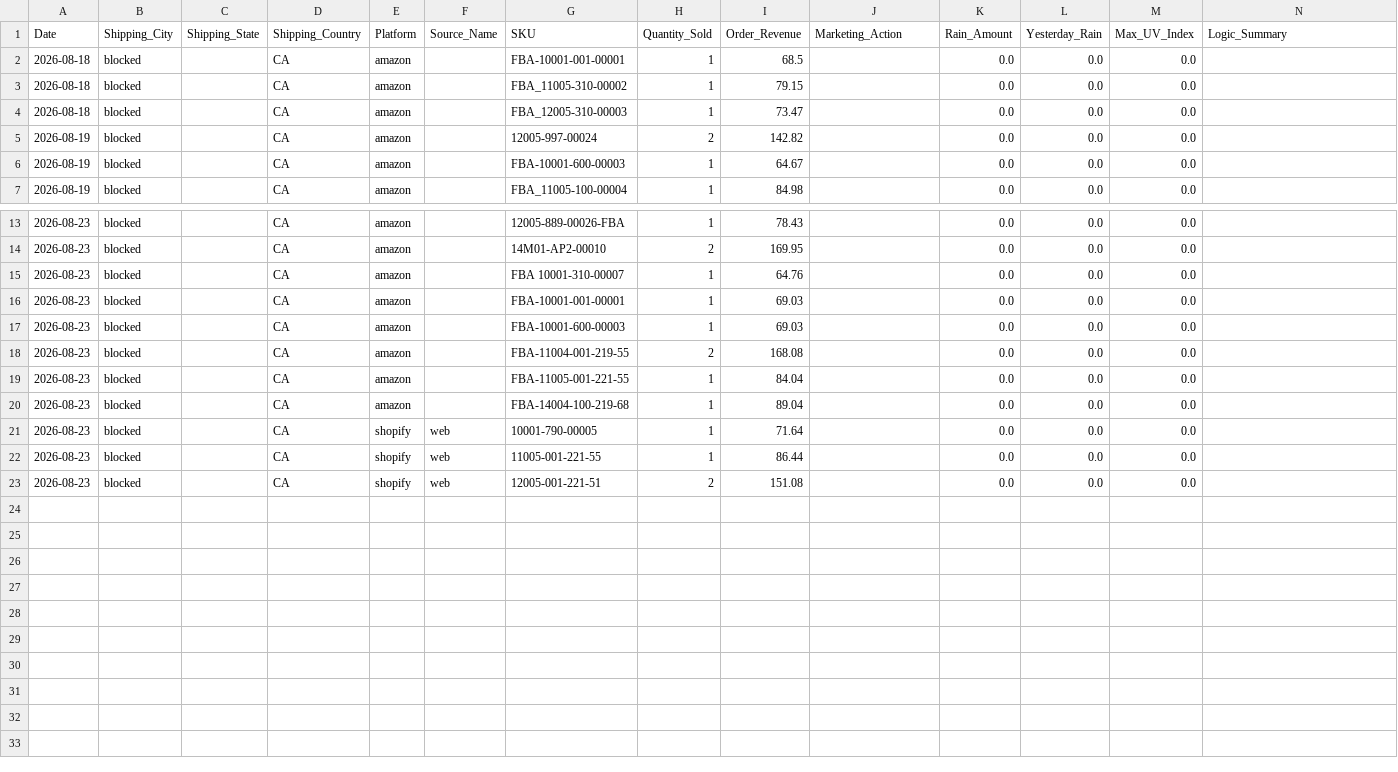
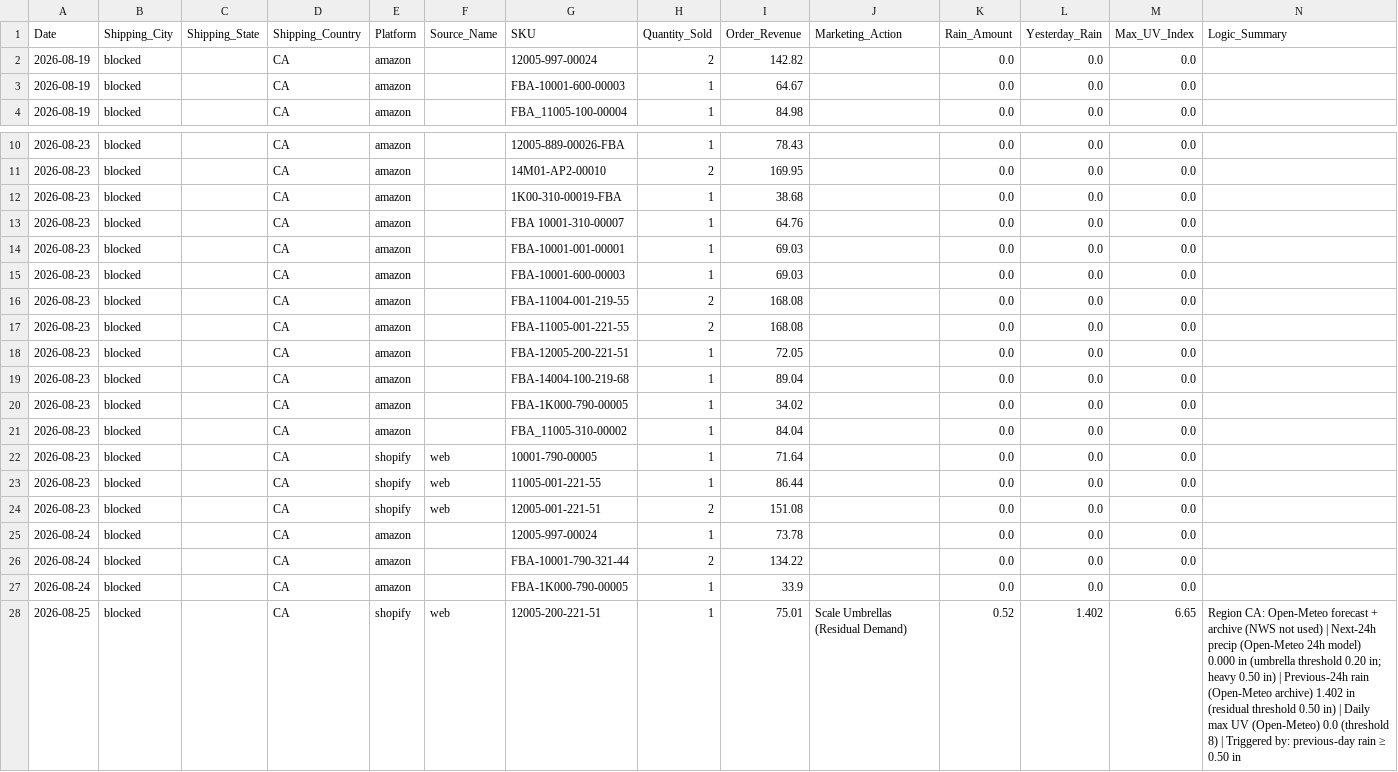
Before and after one commit to mg22mex/marketing-weather-engine, a CSV file: data/weather_pulse_sales_bridge_ca_preview.csv, drawn as a sheet; only a part is shown, gaps mark what is left out.

```diff
--- a/data/weather_pulse_sales_bridge_ca_preview.csv
+++ b/data/weather_pulse_sales_bridge_ca_preview.csv
@@ -1,5 +1,2 @@
 Date,Shipping_City,Shipping_State,Shipping_Country,Platform,Source_Name,SKU,Quantity_Sold,Order_Revenue,Marketing_Action,Rain_Amount,Yesterday_Rain,Max_UV_Index,Logic_Summary
-2026-08-18,blocked,,CA,amazon,,FBA-10001-001-00001,1,68.5,,0.0,0.0,0.0,
-2026-08-18,blocked,,CA,amazon,,FBA_11005-310-00002,1,79.15,,0.0,0.0,0.0,
-2026-08-18,blocked,,CA,amazon,,FBA_12005-310-00003,1,73.47,,0.0,0.0,0.0,
 2026-08-19,blocked,,CA,amazon,,12005-997-00024,2,142.82,,0.0,0.0,0.0,
@@ -14,2 +11,3 @@ Date,Shipping_City,Shipping_State,Shipping_Country,Platform,Source_Name,SKU,Quan
 2026-08-23,blocked,,CA,amazon,,14M01-AP2-00010,2,169.95,,0.0,0.0,0.0,
+2026-08-23,blocked,,CA,amazon,,1K00-310-00019-FBA,1,38.68,,0.0,0.0,0.0,
 2026-08-23,blocked,,CA,amazon,,FBA 10001-310-00007,1,64.76,,0.0,0.0,0.0,
@@ -18,4 +16,7 @@ Date,Shipping_City,Shipping_State,Shipping_Country,Platform,Source_Name,SKU,Quan
 2026-08-23,blocked,,CA,amazon,,FBA-11004-001-219-55,2,168.08,,0.0,0.0,0.0,
-2026-08-23,blocked,,CA,amazon,,FBA-11005-001-221-55,1,84.04,,0.0,0.0,0.0,
+2026-08-23,blocked,,CA,amazon,,FBA-11005-001-221-55,2,168.08,,0.0,0.0,0.0,
+2026-08-23,blocked,,CA,amazon,,FBA-12005-200-221-51,1,72.05,,0.0,0.0,0.0,
 2026-08-23,blocked,,CA,amazon,,FBA-14004-100-219-68,1,89.04,,0.0,0.0,0.0,
+2026-08-23,blocked,,CA,amazon,,FBA-1K000-790-00005,1,34.02,,0.0,0.0,0.0,
+2026-08-23,blocked,,CA,amazon,,FBA_11005-310-00002,1,84.04,,0.0,0.0,0.0,
 2026-08-23,blocked,,CA,shopify,web,10001-790-00005,1,71.64,,0.0,0.0,0.0,
@@ -23 +24,5 @@ Date,Shipping_City,Shipping_State,Shipping_Country,Platform,Source_Name,SKU,Quan
 2026-08-23,blocked,,CA,shopify,web,12005-001-221-51,2,151.08,,0.0,0.0,0.0,
+2026-08-24,blocked,,CA,amazon,,12005-997-00024,1,73.78,,0.0,0.0,0.0,
+2026-08-24,blocked,,CA,amazon,,FBA-10001-790-321-44,2,134.22,,0.0,0.0,0.0,
+2026-08-24,blocked,,CA,amazon,,FBA-1K000-790-00005,1,33.9,,0.0,0.0,0.0,
+2026-08-25,blocked,,CA,shopify,web,12005-200-221-51,1,75.01,Scale Umbrellas (Residual Demand),0.52,1.402,6.65,Region CA: Open-Meteo forecast + archive (NWS not used) | Next-24h precip (Open-Meteo 24h model) 0.000 in (umbrella threshold 0.20 in; heavy 0.50 in) | Previous-24h rain (Open-Meteo archive) 1.402 in (residual threshold 0.50 in) | Daily max UV (Open-Meteo) 0.0 (threshold 8) | Triggered by: previous-day rain ≥ 0.50 in
```
Also changed, not shown: data/city_sales_overlay.csv, data/weather_pulse_audit_ca_preview.csv, 6 other files.
